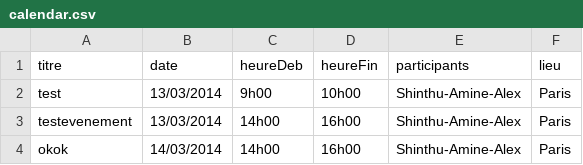
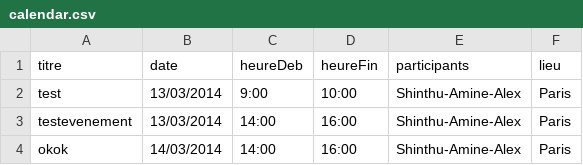
Before and after one commit to amineamanzou/GeniusBot, a CSV file: src/main/java/calendar.csv, drawn as a sheet.

Commit message:
Improving structure of the Calendar Pluging

```diff
--- a/src/main/java/calendar.csv
+++ b/src/main/java/calendar.csv
@@ -1,4 +1,4 @@
 titre;date;heureDeb;heureFin;participants;lieu
-test;13/03/2014;9h00;10h00;Shinthu-Amine-Alex;Paris
-testevenement;13/03/2014;14h00;16h00;Shinthu-Amine-Alex;Paris
-okok;14/03/2014;14h00;16h00;Shinthu-Amine-Alex;Paris
+test;13/03/2014;9:00;10:00;Shinthu-Amine-Alex;Paris
+testevenement;13/03/2014;14:00;16:00;Shinthu-Amine-Alex;Paris
+okok;14/03/2014;14:00;16:00;Shinthu-Amine-Alex;Paris
```
Also changed, not shown: 3 other files.
